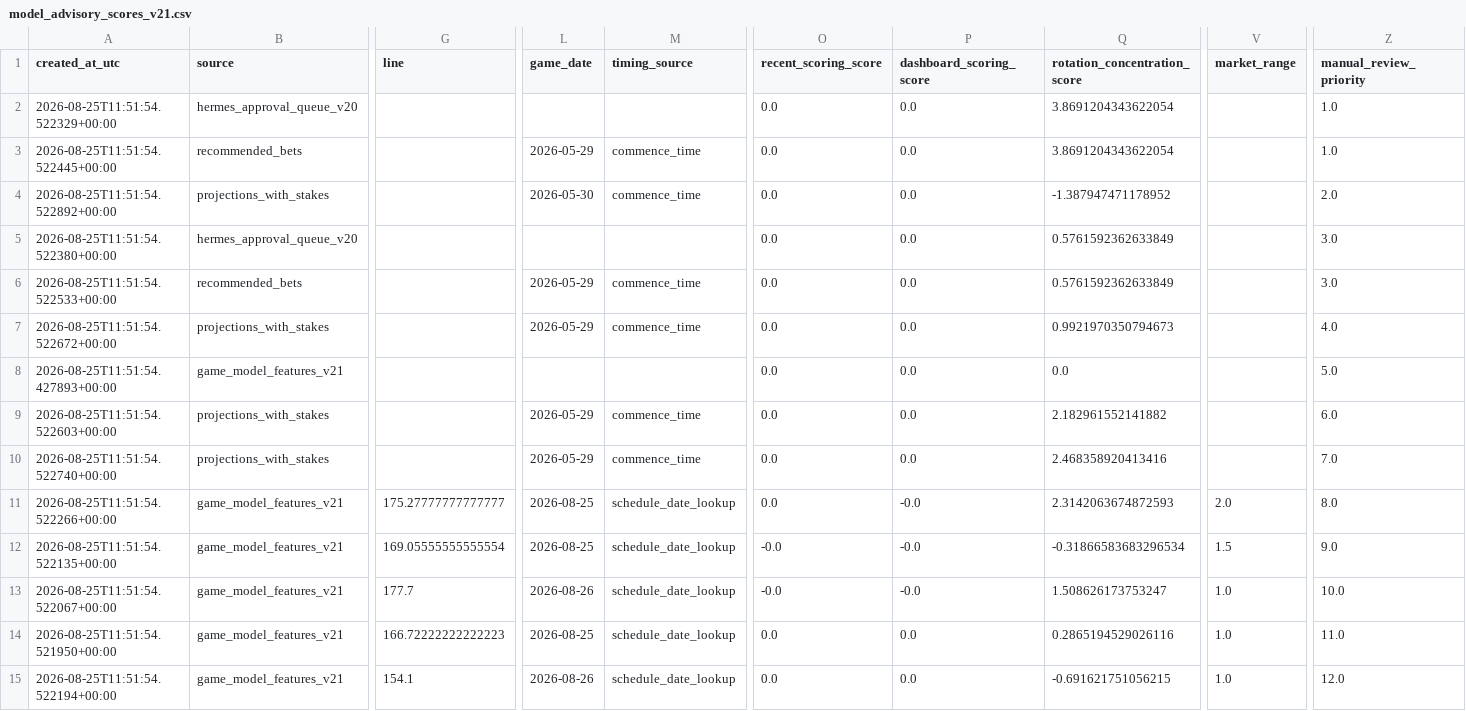
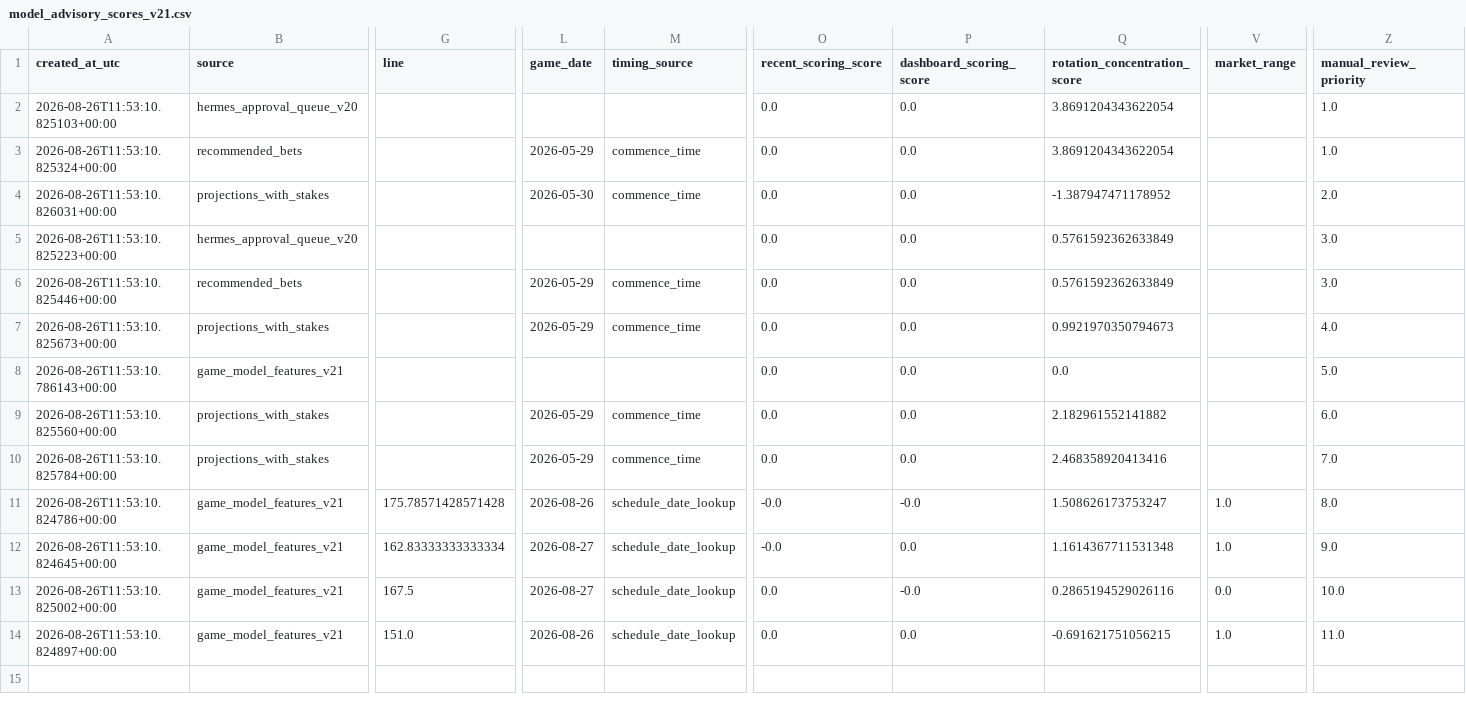
Before and after one commit to damoutinho11-art/wnba-edge-lab, a CSV file: wnba_outputs/model_advisory_scores_v21.csv, drawn as a sheet; only a part is shown, gaps mark what is left out; removed rows and columns are numbered as before the commit, all else as after; rows hold the shown columns only; the diff names each change by its address in the sheet, - before the commit and + after, or states it on an @@ line.

```diff
--- a/wnba_outputs/model_advisory_scores_v21.csv
+++ b/wnba_outputs/model_advisory_scores_v21.csv
-A2 (created_at_utc): 2026-08-25T11:51:54.522329+00:00
+A2 (created_at_utc): 2026-08-26T11:53:10.825103+00:00
-A3 (created_at_utc): 2026-08-25T11:51:54.522445+00:00
+A3 (created_at_utc): 2026-08-26T11:53:10.825324+00:00
-A4 (created_at_utc): 2026-08-25T11:51:54.522892+00:00
+A4 (created_at_utc): 2026-08-26T11:53:10.826031+00:00
-A5 (created_at_utc): 2026-08-25T11:51:54.522380+00:00
+A5 (created_at_utc): 2026-08-26T11:53:10.825223+00:00
-A6 (created_at_utc): 2026-08-25T11:51:54.522533+00:00
+A6 (created_at_utc): 2026-08-26T11:53:10.825446+00:00
-A7 (created_at_utc): 2026-08-25T11:51:54.522672+00:00
+A7 (created_at_utc): 2026-08-26T11:53:10.825673+00:00
-A8 (created_at_utc): 2026-08-25T11:51:54.427893+00:00
+A8 (created_at_utc): 2026-08-26T11:53:10.786143+00:00
-A9 (created_at_utc): 2026-08-25T11:51:54.522603+00:00
+A9 (created_at_utc): 2026-08-26T11:53:10.825560+00:00
-A10 (created_at_utc): 2026-08-25T11:51:54.522740+00:00
+A10 (created_at_utc): 2026-08-26T11:53:10.825784+00:00
-row 11: 2026-08-25T11:51:54.522266+00:00 | game_model_features_v21 | 175.27777777777777 | 2026-08-25 | schedule_date_lookup | 0.0 | -0.0 | 2.3142063674872593 | 2.0 | 8.0
-row 12: 2026-08-25T11:51:54.522135+00:00 | game_model_features_v21 | 169.05555555555554 | 2026-08-25 | schedule_date_lookup | -0.0 | -0.0 | -0.31866583683296534 | 1.5 | 9.0
-A11 (created_at_utc): 2026-08-25T11:51:54.522067+00:00
+A11 (created_at_utc): 2026-08-26T11:53:10.824786+00:00
-G11 (line): 177.7
+G11 (line): 175.78571428571428
-Z11 (manual_review_priority): 10.0
+Z11 (manual_review_priority): 8.0
+row 12: 2026-08-26T11:53:10.824645+00:00 | game_model_features_v21 | 162.83333333333334 | 2026-08-27 | schedule_date_lookup | -0.0 | 0.0 | 1.1614367711531348 | 1.0 | 9.0
-A13 (created_at_utc): 2026-08-25T11:51:54.521950+00:00
+A13 (created_at_utc): 2026-08-26T11:53:10.825002+00:00
-G13 (line): 166.72222222222223
+G13 (line): 167.5
-L13 (game_date): 2026-08-25
+L13 (game_date): 2026-08-27
-P13 (dashboard_scoring_score): 0.0
+P13 (dashboard_scoring_score): -0.0
-V13 (market_range): 1.0
+V13 (market_range): 0.0
-Z13 (manual_review_priority): 11.0
+Z13 (manual_review_priority): 10.0
-A14 (created_at_utc): 2026-08-25T11:51:54.522194+00:00
+A14 (created_at_utc): 2026-08-26T11:53:10.824897+00:00
-G14 (line): 154.1
+G14 (line): 151.0
-Z14 (manual_review_priority): 12.0
+Z14 (manual_review_priority): 11.0
```
Also changed, not shown: wnba_outputs/feature_diagnostics_v21.csv, wnba_outputs/hermes_advisory_queue_v21.csv, 34 other files.
